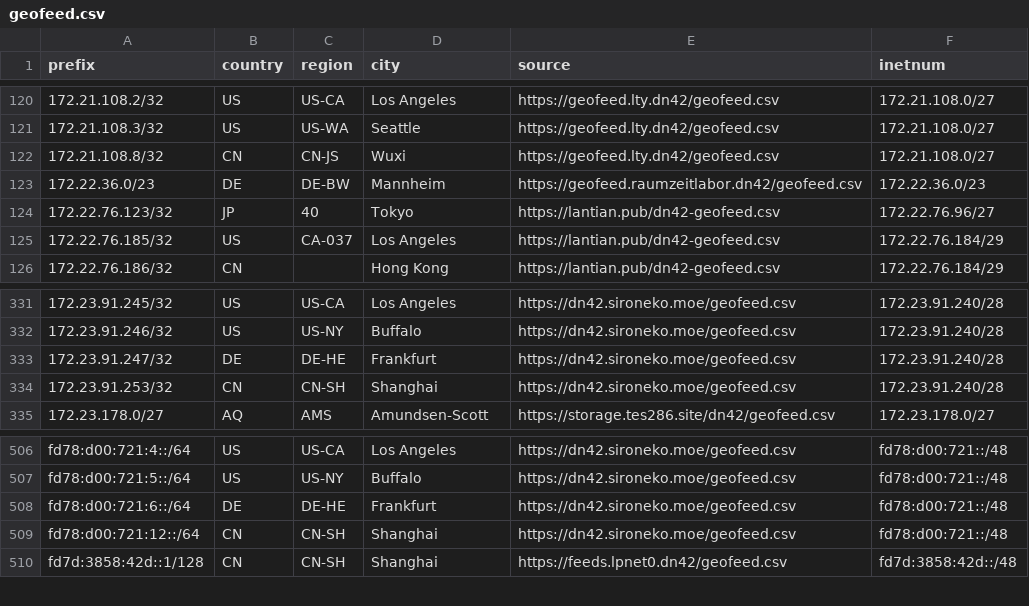
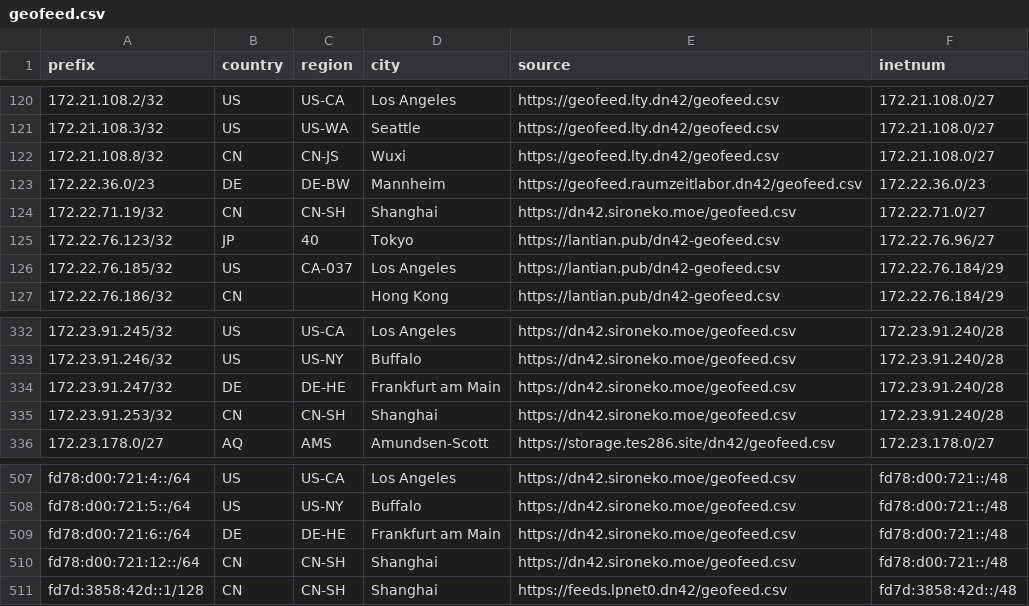
Before and after one commit to no42-org/dn42-mmdb, a CSV file: data/geofeed.csv, drawn as a sheet; only a part is shown, gaps mark what is left out.

```diff
--- a/data/geofeed.csv
+++ b/data/geofeed.csv
@@ -123,2 +123,3 @@ prefix,country,region,city,source,inetnum
 172.22.36.0/23,DE,DE-BW,Mannheim,https://geofeed.raumzeitlabor.dn42/geofeed.csv,172.22.36.0/23
+172.22.71.19/32,CN,CN-SH,Shanghai,https://dn42.sironeko.moe/geofeed.csv,172.22.71.0/27
 172.22.76.123/32,JP,40,Tokyo,https://lantian.pub/dn42-geofeed.csv,172.22.76.96/27
@@ -332,3 +333,3 @@ prefix,country,region,city,source,inetnum
 172.23.91.246/32,US,US-NY,Buffalo,https://dn42.sironeko.moe/geofeed.csv,172.23.91.240/28
-172.23.91.247/32,DE,DE-HE,Frankfurt,https://dn42.sironeko.moe/geofeed.csv,172.23.91.240/28
+172.23.91.247/32,DE,DE-HE,Frankfurt am Main,https://dn42.sironeko.moe/geofeed.csv,172.23.91.240/28
 172.23.91.253/32,CN,CN-SH,Shanghai,https://dn42.sironeko.moe/geofeed.csv,172.23.91.240/28
@@ -507,3 +508,3 @@ fd78:d00:721:4::/64,US,US-CA,Los Angeles,https://dn42.sironeko.moe/geofeed.csv,f
 fd78:d00:721:5::/64,US,US-NY,Buffalo,https://dn42.sironeko.moe/geofeed.csv,fd78:d00:721::/48
-fd78:d00:721:6::/64,DE,DE-HE,Frankfurt,https://dn42.sironeko.moe/geofeed.csv,fd78:d00:721::/48
+fd78:d00:721:6::/64,DE,DE-HE,Frankfurt am Main,https://dn42.sironeko.moe/geofeed.csv,fd78:d00:721::/48
 fd78:d00:721:12::/64,CN,CN-SH,Shanghai,https://dn42.sironeko.moe/geofeed.csv,fd78:d00:721::/48
```
